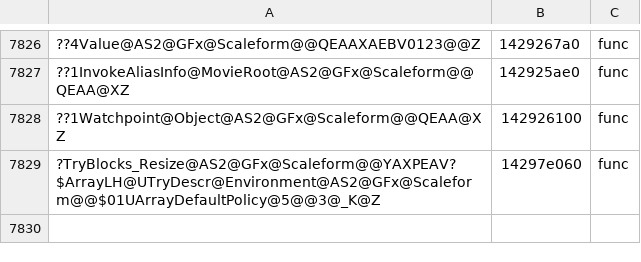
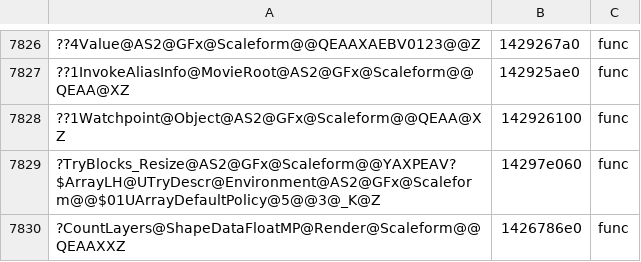
Before and after one commit to riyukuro/MS2Recomp, a TSV file: progress/symbols-manual.tsv, drawn as a sheet; only a part is shown, gaps mark what is left out; the diff names each change by its address in the sheet, - before the commit and + after, or states it on an @@ line.

```diff
--- a/progress/symbols-manual.tsv
+++ b/progress/symbols-manual.tsv
+row 7830: ?CountLayers@ShapeDataFloatMP@Render@Scaleform@@QEAAXXZ | 1426786e0 | func
```
